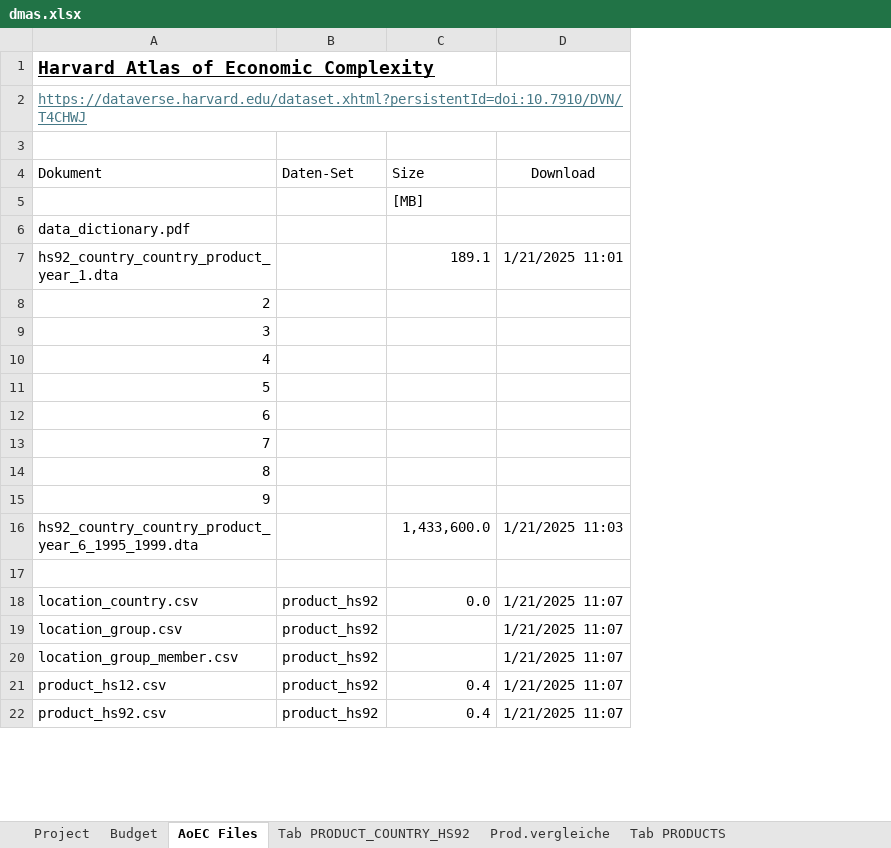
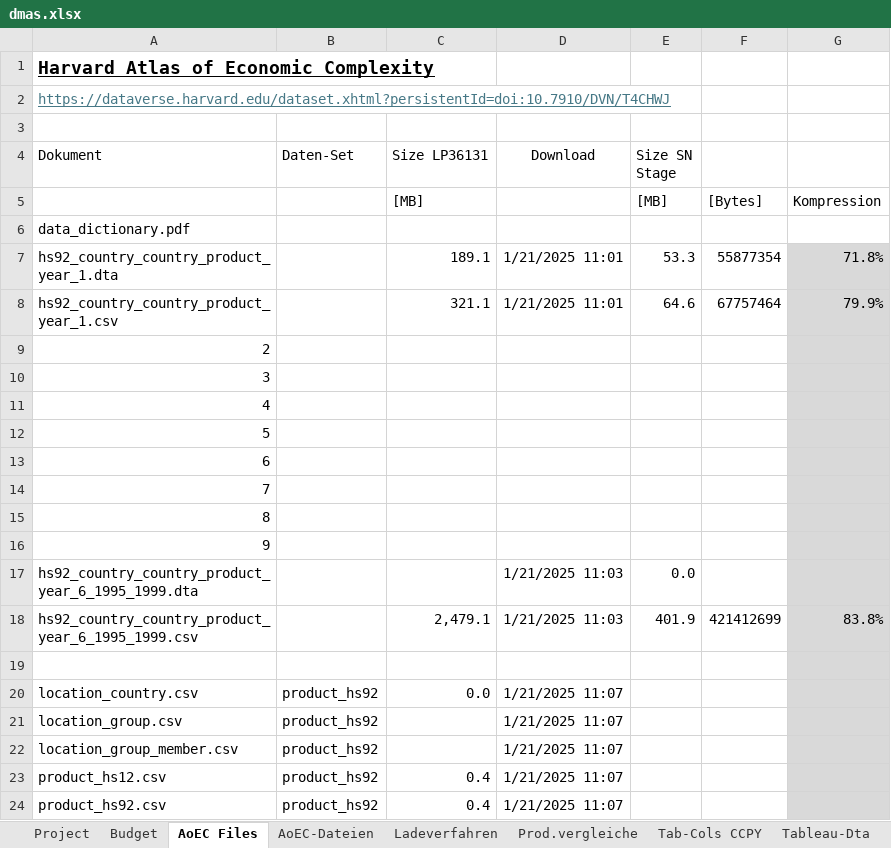
Before and after one commit to mbasul/DMAS_work, an Excel workbook: DMAS.AEC/dmas.xlsx, sheet AoEC Files, drawn as a sheet; only a part is shown; values as stored, in another font and other column widths than the file's, no borders; addresses are those after the commit; the diff names each change by its address in the sheet, - before the commit and + after, or states it on an @@ line.

```diff
--- a/DMAS.AEC/dmas.xlsx (sheet AoEC Files)
+++ b/DMAS.AEC/dmas.xlsx (sheet AoEC Files)
-sheet tab: Tab PRODUCT_COUNTRY_HS92
-sheet tab: Tab PRODUCTS
+sheet tab: AoEC-Dateien
+sheet tab: Ladeverfahren
+sheet tab: Tab-Cols CCPY
+sheet tab: Tableau-Dta
+column E (Size SN Stage), rows 5-7: [MB] |  | 53.3; row 17: 0.0
+column F, rows 5-7: [Bytes] |  | 55877354
+column G, rows 5-7: Kompression |  | 71.8%
-C4: Size
+C4: Size LP36131
+row 8: hs92_country_country_product_year_1.csv |  | 321.1 | 1/21/2025 11:01 | 64.6 | 67757464 | 79.9%
-C17 (Size LP36131): 1,433,600.0
+C17 (Size LP36131): (empty)
+row 18: hs92_country_country_product_year_6_1995_1999.csv |  | 2,479.1 | 1/21/2025 11:03 | 401.9 | 421412699 | 83.8%
```
Also changed, not shown: sheet Budget, formulas that keep their value.
